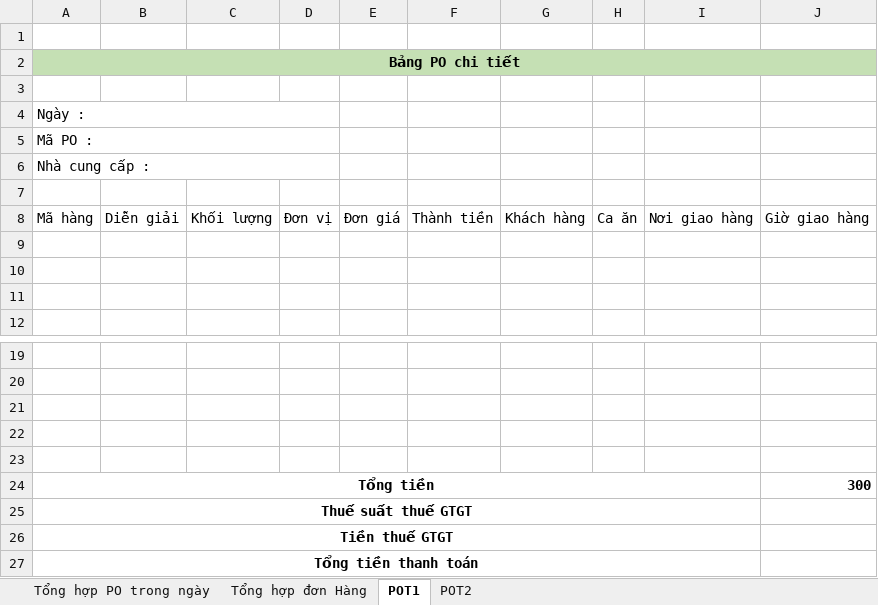
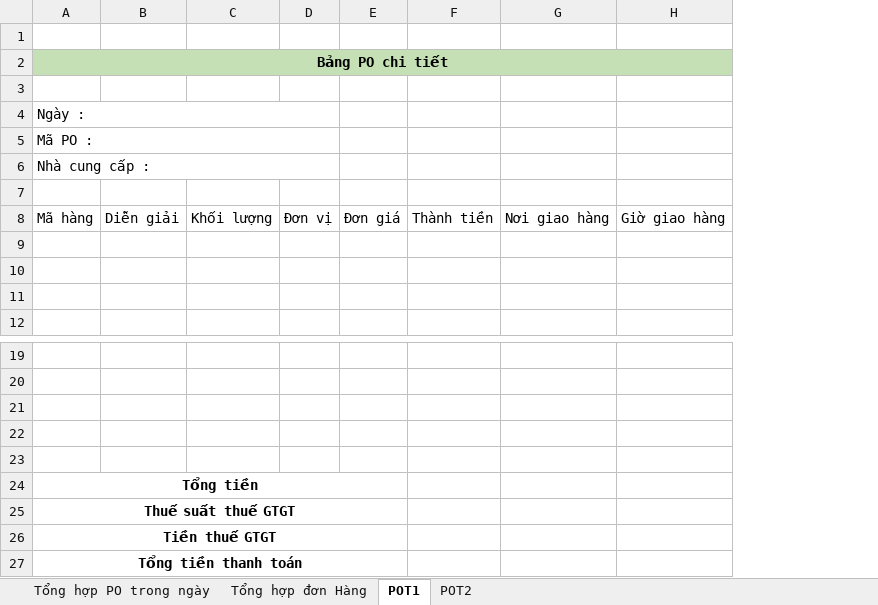
Before and after one commit to quanptatb/ToolChangingFormat, an Excel workbook: file định dạng fotmat chuyển đổi chính.xlsx, sheet POT1, drawn as a sheet; only a part is shown, gaps mark what is left out; values as stored, in another font and other column widths than the file's, no borders; table styles not drawn; removed rows and columns are numbered as before the commit, all else as after; the diff names each change by its address in the sheet, - before the commit and + after, or states it on an @@ line.

Commit message:
Delete Khách hàng and Ca ăn columns and shift totals alignment under Thành tiền column

```diff
--- a/file định dạng fotmat chuyển đổi chính.xlsx (sheet POT1)
+++ b/file định dạng fotmat chuyển đổi chính.xlsx (sheet POT1)
-column G, row 8: Khách hàng
-column H, row 8: Ca ăn
-B2:F2 fill: #C5E0B4
+B2:F2 fill: none
-G2:H2 fill: #C5E0B4
+G2:H2 fill: none
-A24:I24 merged
+A24:E24 merged
-H24: 300
+H24: (empty)
-A25:I25 merged
+A25:E25 merged
-A26:I26 merged
+A26:E26 merged
-A27:I27 merged
+A27:E27 merged
```
Also changed, not shown: sheet Tổng hợp đơn Hàng, sheet POT2, sheet Tổng hợp PO trong ngày, 11 other files.
